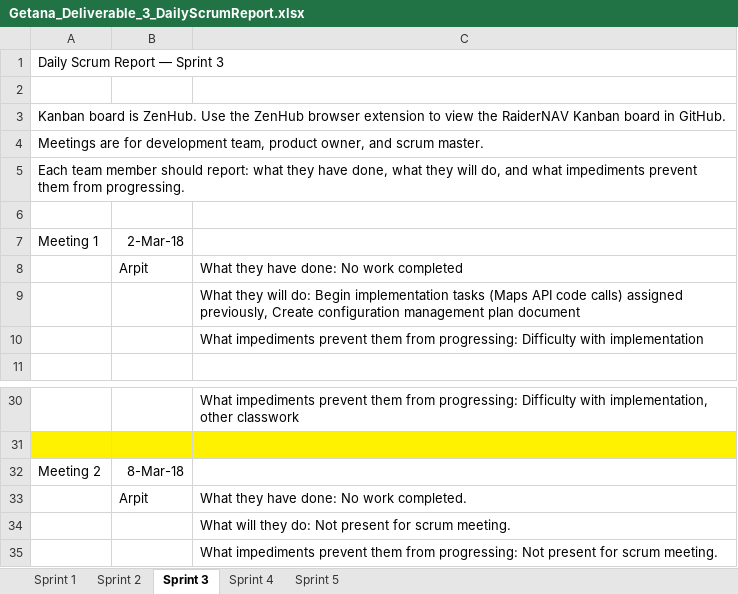
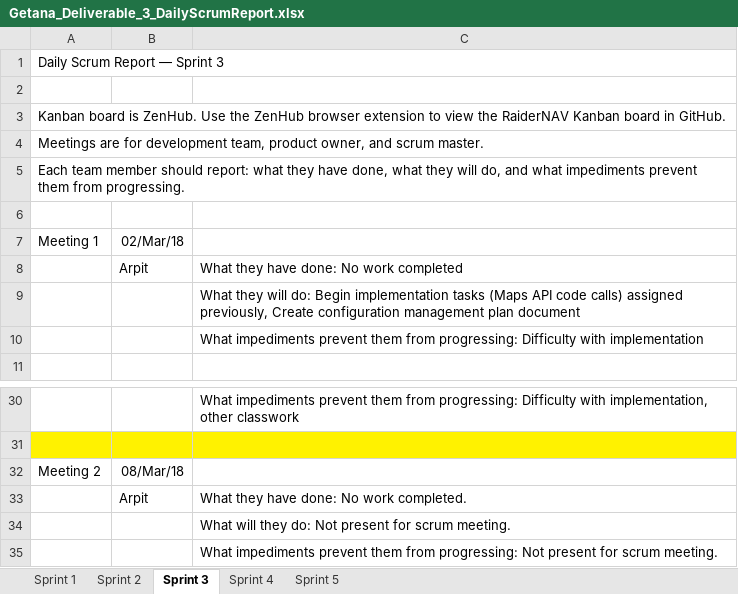
Before and after one commit to aluminiumi/RaiderNAV, an Excel workbook: docs/deliverable3/Getana_Deliverable_3_DailyScrumReport.xlsx, sheet Sprint 3, drawn as a sheet; only a part is shown, gaps mark what is left out; values as stored, in another font and other column widths than the file's, no borders; the diff names each change by its address in the sheet, - before the commit and + after, or states it on an @@ line.

```diff
--- a/docs/deliverable3/Getana_Deliverable_3_DailyScrumReport.xlsx (sheet Sprint 3)
+++ b/docs/deliverable3/Getana_Deliverable_3_DailyScrumReport.xlsx (sheet Sprint 3)
-B7: 2-Mar-18
+B7: 02/Mar/18
-B32: 8-Mar-18
+B32: 08/Mar/18
```
Also changed, not shown: sheet Sprint 5, sheet Sprint 2, sheet Sprint 4.
